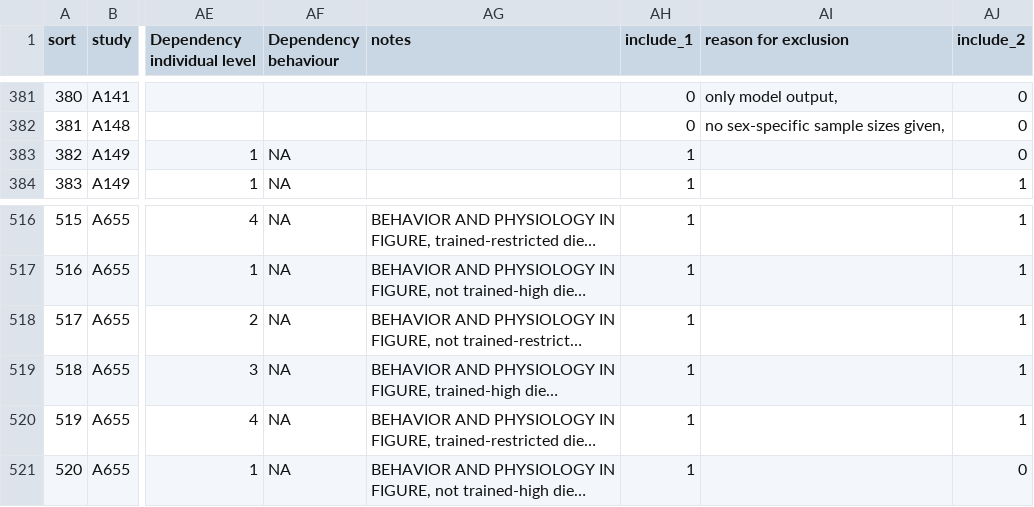
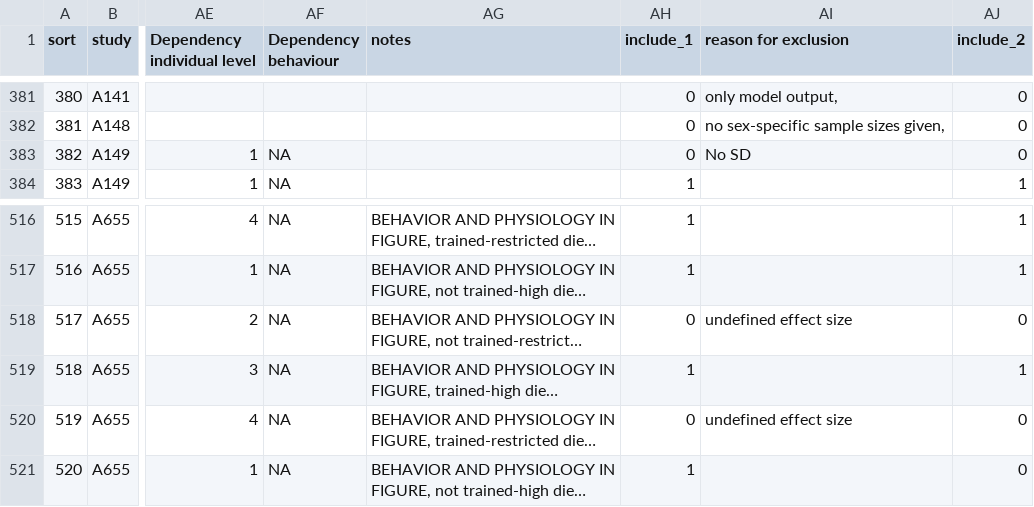
Before and after one commit to daniel1noble/pols_sex, a CSV file: data/POLS_sex_db_20171123.csv, drawn as a sheet; only a part is shown, gaps mark what is left out; long unchanged cells end in …; the diff names each change by its address in the sheet, - before the commit and + after, or states it on an @@ line.

Commit message:
Fixing data and function

```diff
--- a/data/POLS_sex_db_20171123.csv
+++ b/data/POLS_sex_db_20171123.csv
-AH383 (include_1): 1
+AH383 (include_1): 0
-AI383 (reason for exclusion): (empty)
+AI383 (reason for exclusion): No SD
-AH518 (include_1): 1
+AH518 (include_1): 0
-AI518 (reason for exclusion): (empty)
+AI518 (reason for exclusion): undefined effect size
-AJ518 (include_2): 1
+AJ518 (include_2): 0
-AH520 (include_1): 1
+AH520 (include_1): 0
-AI520 (reason for exclusion): (empty)
+AI520 (reason for exclusion): undefined effect size
-AJ520 (include_2): 1
+AJ520 (include_2): 0
```
Also changed, not shown: 1 other file.
